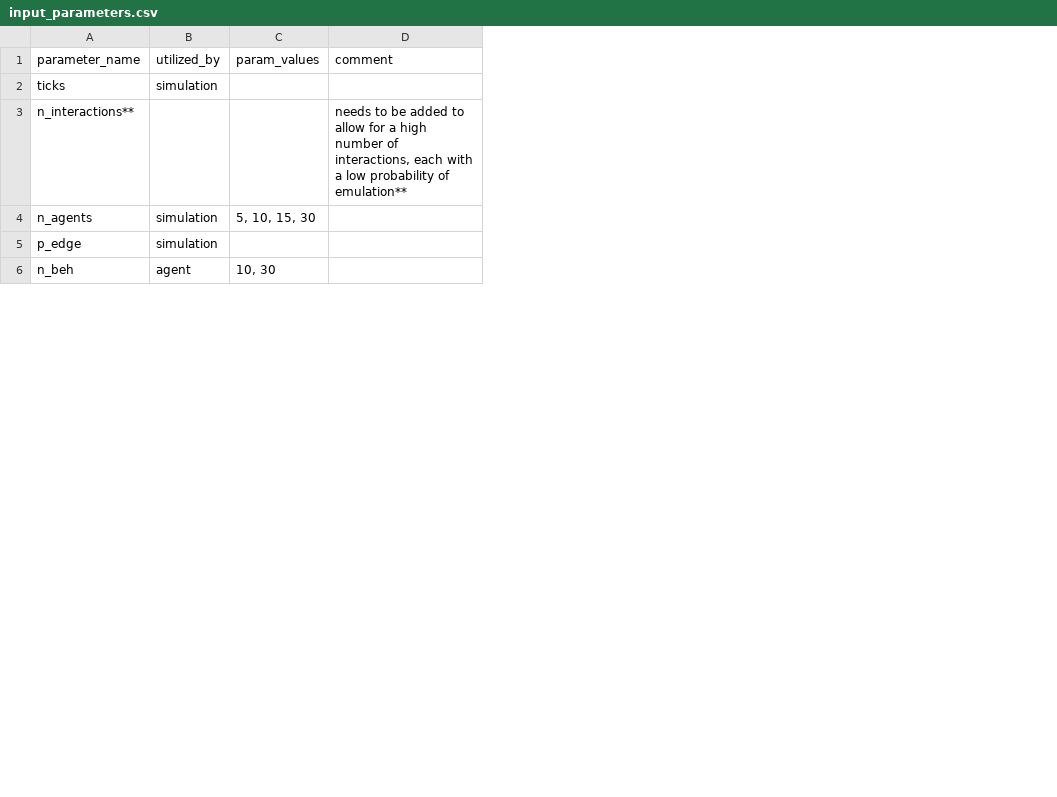
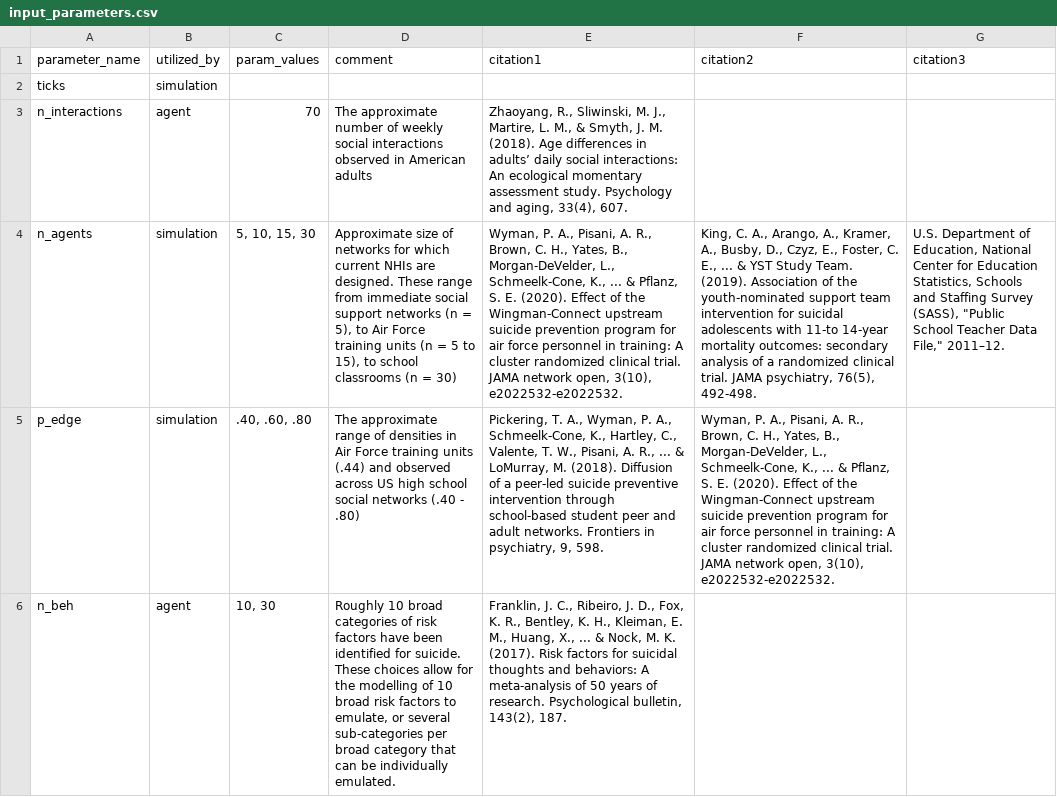
Before and after one commit to iancero/nhiabm_v2, a CSV file: input_parameters.csv, drawn as a sheet; only a part is shown; removed rows and columns are numbered as before the commit, all else as after; the diff covers the shown part only; the diff names each change by its address in the sheet, - before the commit and + after, or states it on an @@ line.

Commit message:
update all research-based parameters

```diff
--- a/input_parameters.csv
+++ b/input_parameters.csv
+column E (citation1), rows 4-6: Wyman, P. A., Pisani, A. R., Brown, C. H., Yates, B., Morgan-DeVelder, L., Schmeelk-Cone, K., ... & Pflanz, S. E. (2020). Effect of the Wingman-Connect upstream suicide prevention program for air force personnel in training: A cluster randomized clinical trial. JAMA network open, 3(10), e2022532-e2022532. | Pickering, T. A., Wyman, P. A., Schmeelk-Cone, K., Hartley, C., Valente, T. W., Pisani, A. R., ... & LoMurray, M. (2018). Diffusion of a peer-led suicide preventive intervention through school-based student peer and adult networks. Frontiers in psychiatry, 9, 598. | Franklin, J. C., Ribeiro, J. D., Fox, K. R., Bentley, K. H., Kleiman, E. M., Huang, X., ... & Nock, M. K. (2017). Risk factors for suicidal thoughts and behaviors: A meta-analysis of 50 years of research. Psychological bulletin, 143(2), 187.
+column F (citation2), rows 4-5: King, C. A., Arango, A., Kramer, A., Busby, D., Czyz, E., Foster, C. E., ... & YST Study Team. (2019). Association of the youth-nominated support team intervention for suicidal adolescents with 11-to 14-year mortality outcomes: secondary analysis of a randomized clinical trial. JAMA psychiatry, 76(5), 492-498. | Wyman, P. A., Pisani, A. R., Brown, C. H., Yates, B., Morgan-DeVelder, L., Schmeelk-Cone, K., ... & Pflanz, S. E. (2020). Effect of the Wingman-Connect upstream suicide prevention program for air force personnel in training: A cluster randomized clinical trial. JAMA network open, 3(10), e2022532-e2022532.
+column G (citation3), row 4: U.S. Department of Education, National Center for Education Statistics, Schools and Staffing Survey (SASS), "Public School Teacher Data File," 2011–12.
-row 3: n_interactions** |  |  | needs to be added to allow for a high number of interactions, each with a low probability of emulation**
+row 3: n_interactions | agent | 70 | The approximate number of weekly social interactions observed in American adults | Zhaoyang, R., Sliwinski, M. J., Martire, L. M., & Smyth, J. M. (2018). Age differences in adults’ daily social interactions: An ecological momentary assessment study. Psychology and aging, 33(4), 607.
-D4 (comment): (empty)
+D4 (comment): Approximate size of networks for which current NHIs are designed. These range from immediate social support networks (n = 5), to Air Force training units (n = 5 to 15), to school classrooms (n = 30)
-C5 (param_values): (empty)
+C5 (param_values): .40, .60, .80
-D5 (comment): (empty)
+D5 (comment): The approximate range of densities in Air Force training units (.44) and observed across US high school social networks (.40 - .80)
-D6 (comment): (empty)
+D6 (comment): Roughly 10 broad categories of risk factors have been identified for suicide. These choices allow for the modelling of 10 broad risk factors to emulate, or several sub-categories per broad category that can be individually emulated.
```
Also changed, not shown: 5 edited cells elsewhere in this file.
